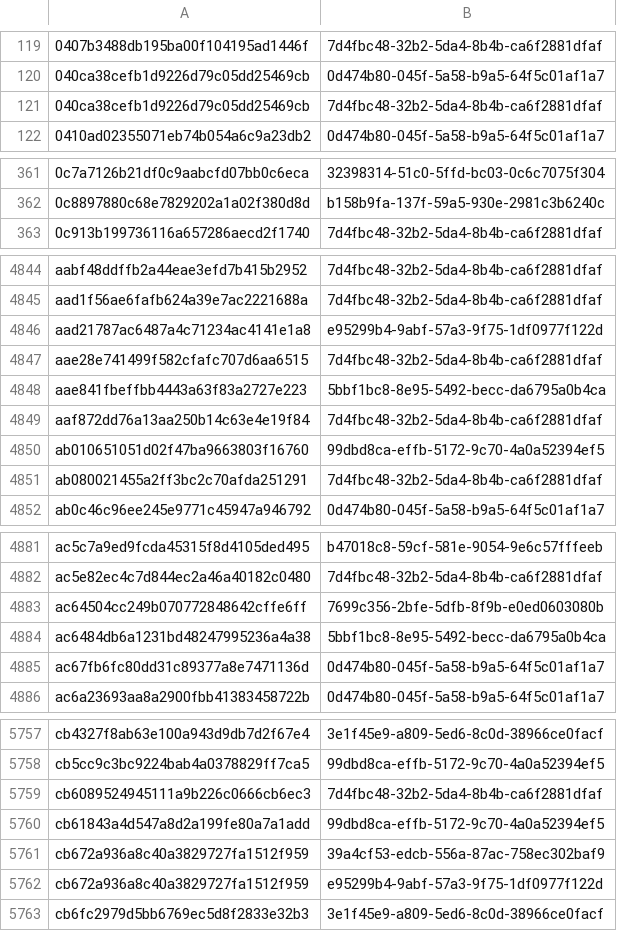
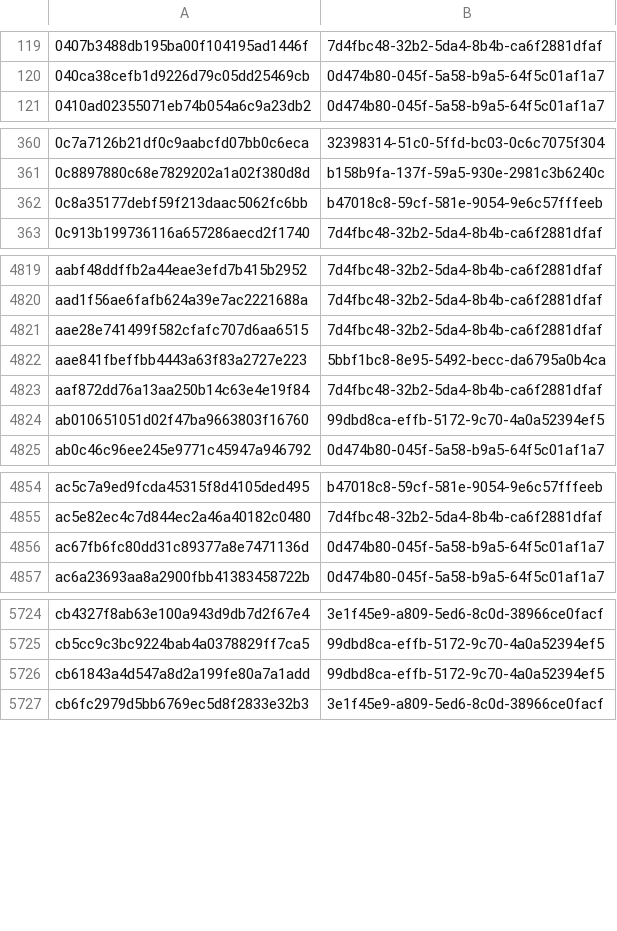
Before and after one commit to AliceGrey/ferromagnet-feed, a CSV file: misp/hashes.csv, drawn as a sheet; only a part is shown, gaps mark what is left out; the diff covers the shown part only.

```diff
--- a/misp/hashes.csv
+++ b/misp/hashes.csv
@@ -120,3 +120,2 @@
 040ca38cefb1d9226d79c05dd25469cb,0d474b80-045f-5a58-b9a5-64f5c01af1a7
-040ca38cefb1d9226d79c05dd25469cb,7d4fbc48-32b2-5da4-8b4b-ca6f2881dfaf
 0410ad02355071eb74b054a6c9a23db2,0d474b80-045f-5a58-b9a5-64f5c01af1a7
@@ -362,2 +361,3 @@
 0c8897880c68e7829202a1a02f380d8d,b158b9fa-137f-59a5-930e-2981c3b6240c
+0c8a35177debf59f213daac5062fc6bb,b47018c8-59cf-581e-9054-9e6c57fffeeb
 0c913b199736116a657286aecd2f1740,7d4fbc48-32b2-5da4-8b4b-ca6f2881dfaf
@@ -4845,3 +4820,2 @@ aabf48ddffb2a44eae3efd7b415b2952,7d4fbc48-32b2-5da4-8b4b-ca6f2881dfaf
 aad1f56ae6fafb624a39e7ac2221688a,7d4fbc48-32b2-5da4-8b4b-ca6f2881dfaf
-aad21787ac6487a4c71234ac4141e1a8,e95299b4-9abf-57a3-9f75-1df0977f122d
 aae28e741499f582cfafc707d6aa6515,7d4fbc48-32b2-5da4-8b4b-ca6f2881dfaf
@@ -4850,3 +4824,2 @@ aaf872dd76a13aa250b14c63e4e19f84,7d4fbc48-32b2-5da4-8b4b-ca6f2881dfaf
 ab010651051d02f47ba9663803f16760,99dbd8ca-effb-5172-9c70-4a0a52394ef5
-ab080021455a2ff3bc2c70afda251291,7d4fbc48-32b2-5da4-8b4b-ca6f2881dfaf
 ab0c46c96ee245e9771c45947a946792,0d474b80-045f-5a58-b9a5-64f5c01af1a7
@@ -4882,4 +4855,2 @@ ac5c7a9ed9fcda45315f8d4105ded495,b47018c8-59cf-581e-9054-9e6c57fffeeb
 ac5e82ec4c7d844ec2a46a40182c0480,7d4fbc48-32b2-5da4-8b4b-ca6f2881dfaf
-ac64504cc249b070772848642cffe6ff,7699c356-2bfe-5dfb-8f9b-e0ed0603080b
-ac6484db6a1231bd48247995236a4a38,5bbf1bc8-8e95-5492-becc-da6795a0b4ca
 ac67fb6fc80dd31c89377a8e7471136d,0d474b80-045f-5a58-b9a5-64f5c01af1a7
@@ -5758,6 +5725,3 @@ cb4327f8ab63e100a943d9db7d2f67e4,3e1f45e9-a809-5ed6-8c0d-38966ce0facf
 cb5cc9c3bc9224bab4a0378829ff7ca5,99dbd8ca-effb-5172-9c70-4a0a52394ef5
-cb6089524945111a9b226c0666cb6ec3,7d4fbc48-32b2-5da4-8b4b-ca6f2881dfaf
 cb61843a4d547a8d2a199fe80a7a1add,99dbd8ca-effb-5172-9c70-4a0a52394ef5
-cb672a936a8c40a3829727fa1512f959,39a4cf53-edcb-556a-87ac-758ec302baf9
-cb672a936a8c40a3829727fa1512f959,e95299b4-9abf-57a3-9f75-1df0977f122d
 cb6fc2979d5bb6769ec5d8f2833e32b3,3e1f45e9-a809-5ed6-8c0d-38966ce0facf
```
Also changed, not shown: 6 added rows and 50 removed rows elsewhere in this file, 27 other files.
